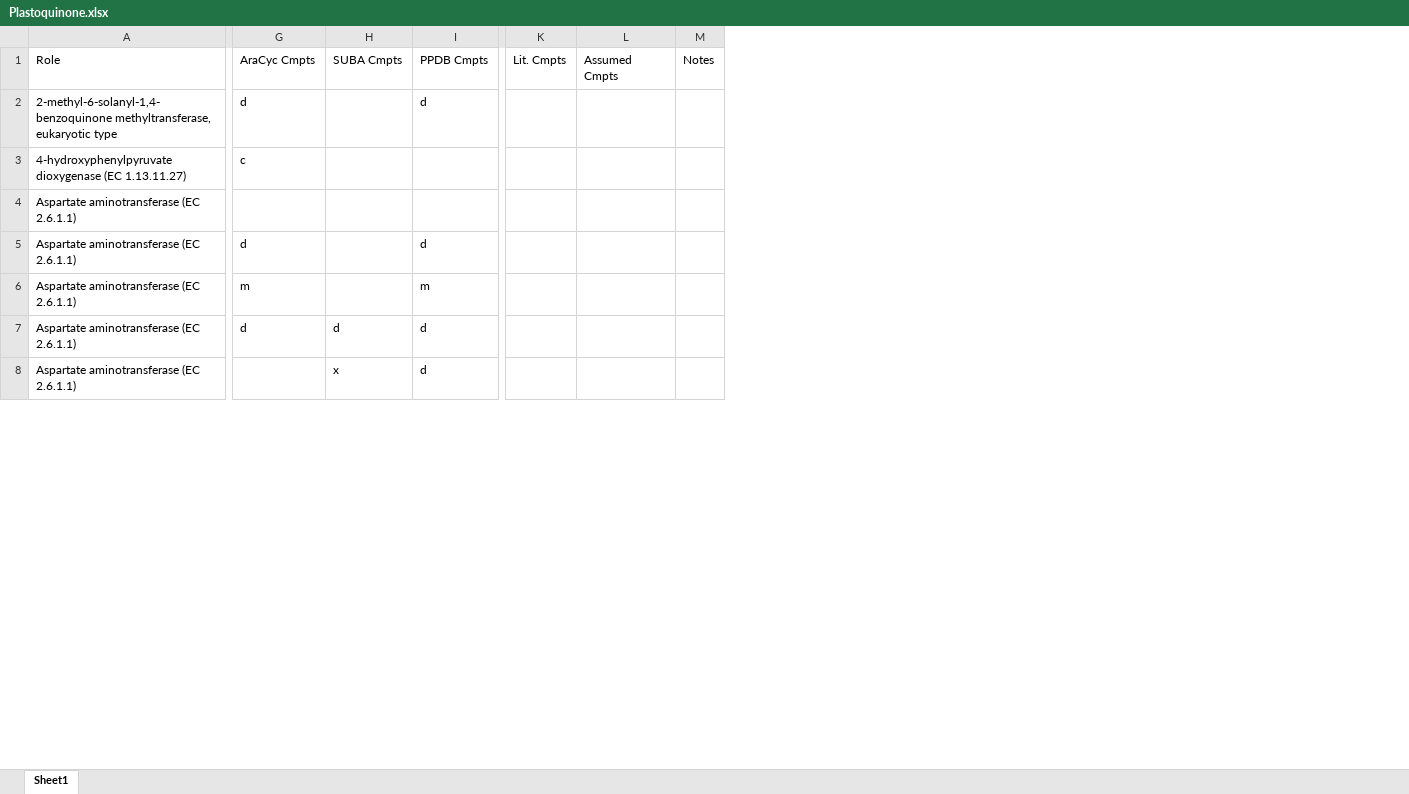
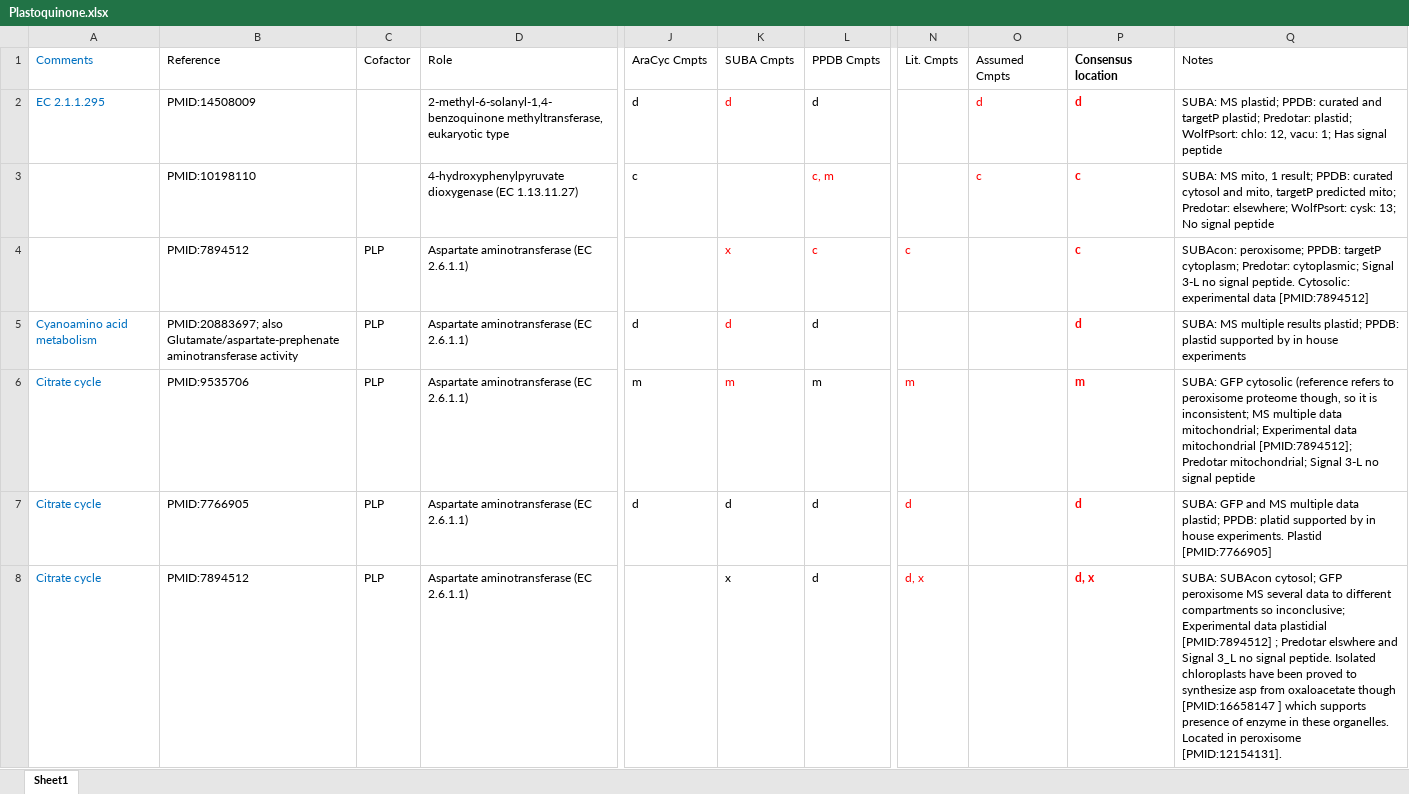
Before and after one commit to ModelSEED/PlantSEED, an Excel workbook: Spreadsheets/Cofactors/Plastoquinone.xlsx, sheet Sheet1, drawn as a sheet; only a part is shown, gaps mark what is left out; values as stored, in another font and other column widths than the file's, no borders; removed rows and columns are numbered as before the commit, all else as after; the diff covers the shown part only; the diff names each change by its address in the sheet, - before the commit and + after, or states it on an @@ line.

```diff
--- a/Spreadsheets/Cofactors/Plastoquinone.xlsx (sheet Sheet1)
+++ b/Spreadsheets/Cofactors/Plastoquinone.xlsx (sheet Sheet1)
+column A, rows 1-8: Comments | EC 2.1.1.295 |  |  | Cyanoamino acid metabolism | Citrate cycle | Citrate cycle | Citrate cycle
+column B, rows 1-8: Reference | PMID:14508009 | PMID:10198110 | PMID:7894512 | PMID:20883697; also Glutamate/aspartate-prephenate aminotransferase activity | PMID:9535706 | PMID:7766905 | PMID:7894512
+column C, rows 1-8: Cofactor |  |  | PLP | PLP | PLP | PLP | PLP
-column K, row 1: Lit. Cmpts
-column L, row 1: Assumed Cmpts
-column M, row 1: Notes
+column N, rows 1-8: Lit. Cmpts |  |  | c |  | m | d | d, x
+column O, rows 1-3: Assumed Cmpts | d | c
+column P, rows 1-8: Consensus location | d | c | c | d | m | d | d, x
+column Q, rows 1-8: Notes | SUBA: MS plastid; PPDB: curated and targetP plastid; Predotar: plastid; WolfPsort: chlo: 12, vacu: 1; Has signal peptide | SUBA: MS mito, 1 result; PPDB: curated cytosol and mito, targetP predicted mito; Predotar: elsewhere; WolfPsort: cysk: 13; No signal peptide | SUBAcon: peroxisome; PPDB: targetP cytoplasm; Predotar: cytoplasmic; Signal 3-L no signal peptide. Cytosolic: experimental data [PMID:7894512] | SUBA: MS multiple results plastid; PPDB: plastid supported by in house experiments | SUBA: GFP cytosolic (reference refers to peroxisome proteome though, so it is inconsistent; MS multiple data mitochondrial; Experimental data mitochondrial [PMID:7894512]; Predotar mitochondrial; Signal 3-L no signal peptide | SUBA: GFP and MS multiple data plastid; PPDB: platid supported by in house experiments. Plastid [PMID:7766905] | SUBA: SUBAcon cytosol; GFP peroxisome MS several data to different compartments so inconclusive; Experimental data plastidial [PMID:7894512] ; Predotar elswhere and Signal 3_L no signal peptide. Isolated chloroplasts have been proved to synthesize asp from oxaloacetate though [PMID:16658147 ] which supports presence of enzyme in these organelles. Located in peroxisome [PMID:12154131].
-K2: (empty)
+K2: d
-L3: (empty)
+L3: c, m
-K4: (empty)
+K4: x
-L4: (empty)
+L4: c
-K5: (empty)
+K5: d
-K6: (empty)
+K6: m
```
Also changed, not shown: 26 added rows and 10 edited cells elsewhere in this sheet, Spreadsheets/BVitamins/Riboflavin.xlsx, Spreadsheets/Cofactors/Isoprenoid_Mevalonate_Branch.xlsx, 3 other files.
